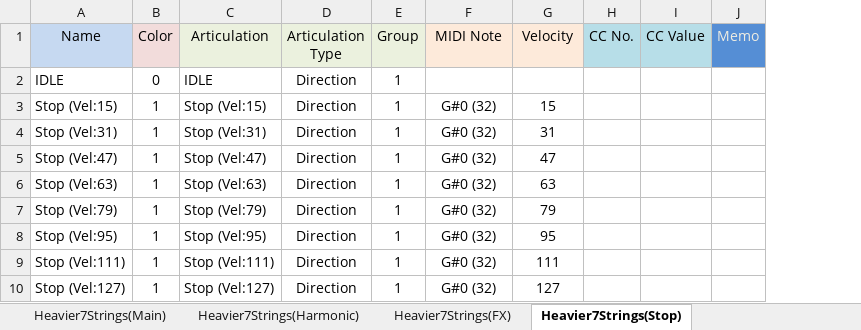
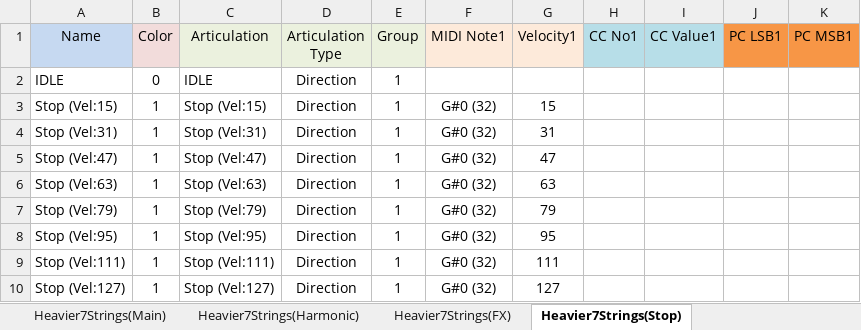
Before and after one commit to r-koubou/ArticulationMappingFiles, an Excel workbook: Three Body Technology/Heavier7Strings/xlsx/Heavier7Strings.xlsx, sheet Heavier7Strings(Stop), drawn as a sheet; values as stored, in another font and other column widths than the file's, no borders; removed rows and columns are numbered as before the commit, all else as after; the diff names each change by its address in the sheet, - before the commit and + after, or states it on an @@ line.

Commit message:
Updated: Heavier7Strings

```diff
--- a/Three Body Technology/Heavier7Strings/xlsx/Heavier7Strings.xlsx (sheet Heavier7Strings(Stop))
+++ b/Three Body Technology/Heavier7Strings/xlsx/Heavier7Strings.xlsx (sheet Heavier7Strings(Stop))
-column H (CC No.), empty
-column I (CC Value), empty
-column J (Memo), empty
+column H (CC No1), empty
+column I (CC Value1), empty
+column J (PC LSB1), empty
+column K (PC MSB1), empty
-F1: MIDI Note
+F1: MIDI Note1
-G1: Velocity
+G1: Velocity1
```
Also changed, not shown: sheet Heavier7Strings(Main), sheet DO NOT MODIFY!, sheet Heavier7Strings(Muting CC1), sheet Heavier7Strings(Picking CC40), sheet Heavier7Strings(FX), sheet Heavier7Strings(Harmonic), charts or pictures, 7 other files.
